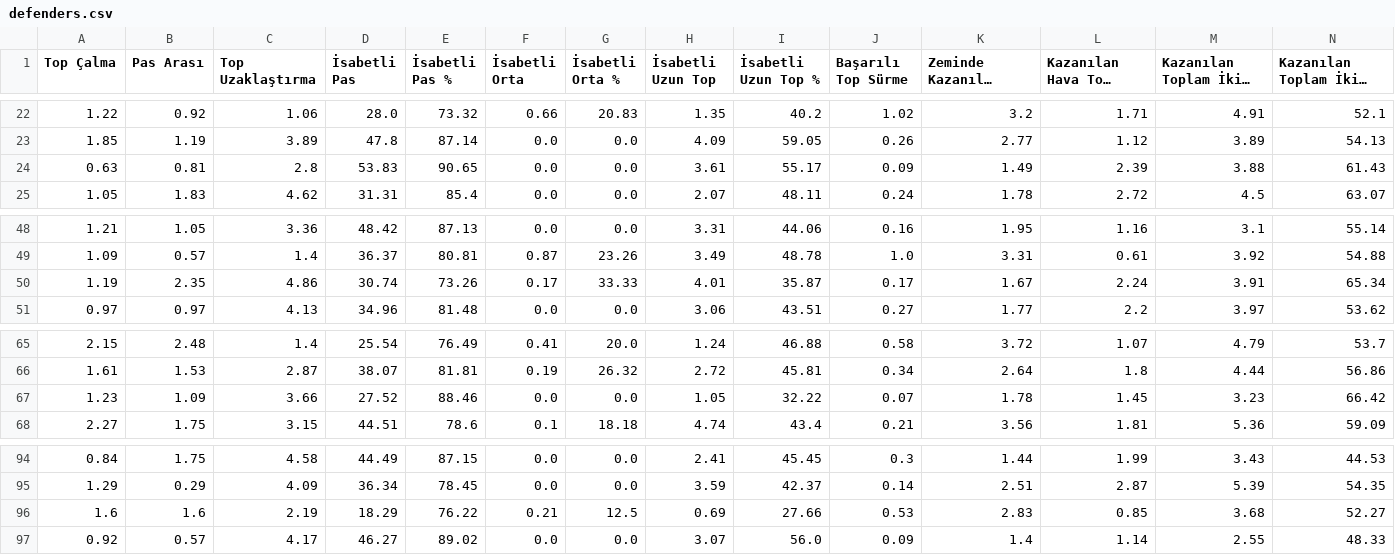
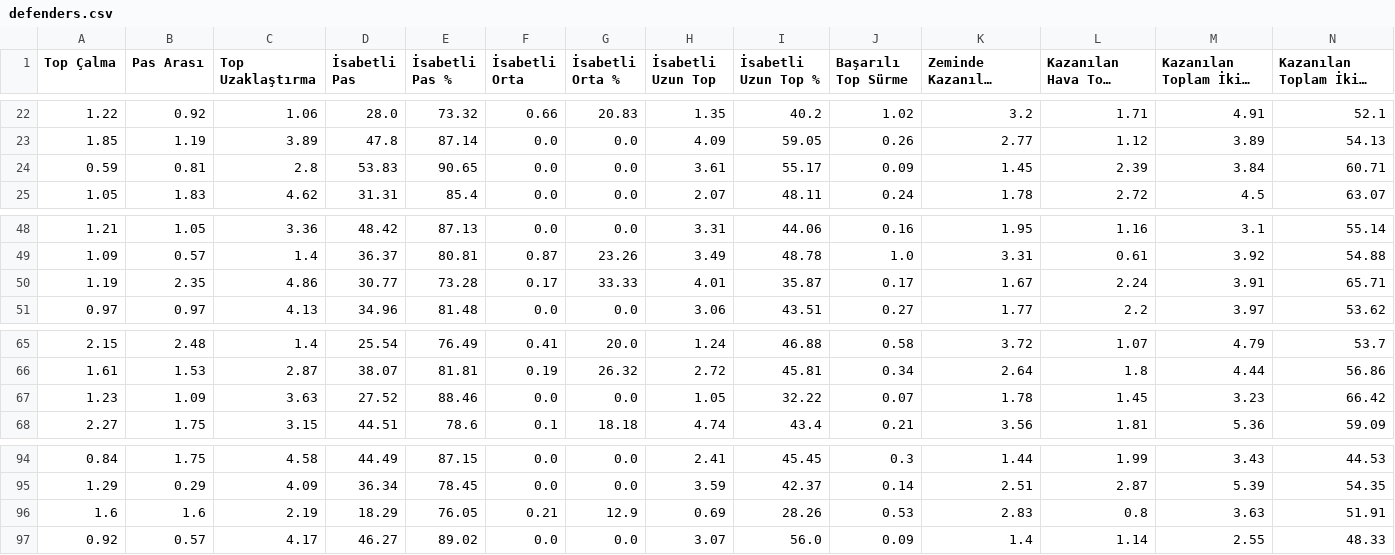
Before and after one commit to scatterradarcsv/csv_scatter_radar_15matches, a CSV file: defenders.csv, drawn as a sheet; only a part is shown, gaps mark what is left out; long unchanged cells end in …; the diff names each change by its address in the sheet, - before the commit and + after, or states it on an @@ line.

Commit message:
Updated defenders.csv

```diff
--- a/defenders.csv
+++ b/defenders.csv
-A24 (Top Çalma): 0.63
+A24 (Top Çalma): 0.59
-K24 (Zeminde Kazanılan İkili Mücadele): 1.49
+K24 (Zeminde Kazanılan İkili Mücadele): 1.45
-M24 (Kazanılan Toplam İkili Mücadele): 3.88
+M24 (Kazanılan Toplam İkili Mücadele): 3.84
-N24: 61.43
+N24: 60.71
-D50 (İsabetli Pas): 30.74
+D50 (İsabetli Pas): 30.77
-E50 (İsabetli Pas %): 73.26
+E50 (İsabetli Pas %): 73.28
-N50: 65.34
+N50: 65.71
-C67 (Top Uzaklaştırma): 3.66
+C67 (Top Uzaklaştırma): 3.63
-E96 (İsabetli Pas %): 76.22
+E96 (İsabetli Pas %): 76.05
-G96 (İsabetli Orta %): 12.5
+G96 (İsabetli Orta %): 12.9
-I96 (İsabetli Uzun Top %): 27.66
+I96 (İsabetli Uzun Top %): 28.26
-L96 (Kazanılan Hava Topu Mücadelesi): 0.85
+L96 (Kazanılan Hava Topu Mücadelesi): 0.8
-M96 (Kazanılan Toplam İkili Mücadele): 3.68
+M96 (Kazanılan Toplam İkili Mücadele): 3.63
-N96: 52.27
+N96: 51.91
```
